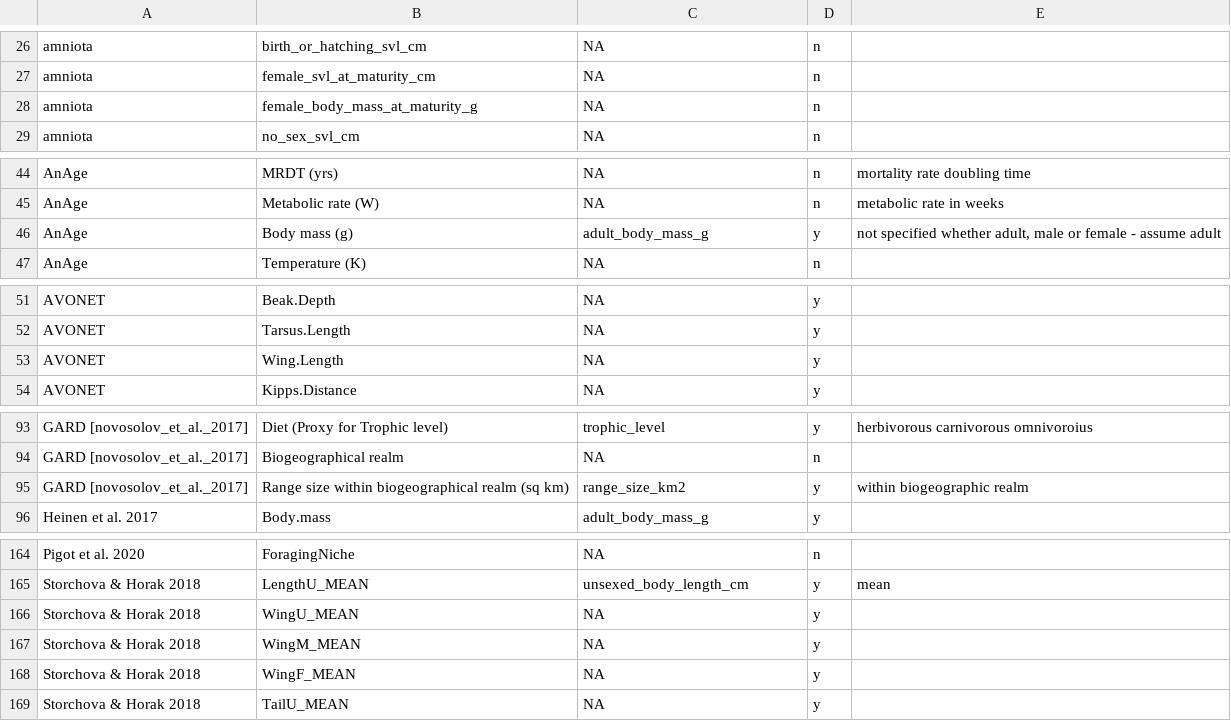
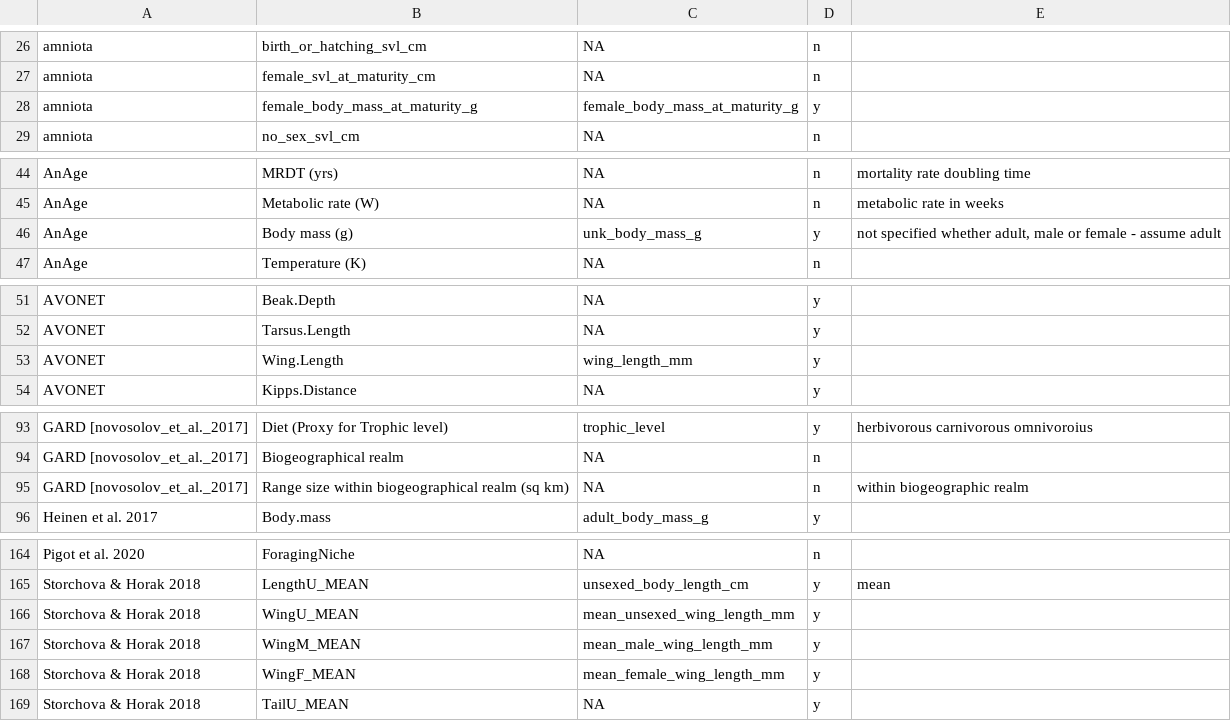
Before and after one commit to nicole-a-moore/bioshifts-traits, a CSV file: data-processed/traits-by-group/birds_filled.csv, drawn as a sheet; only a part is shown, gaps mark what is left out; the diff covers the shown part only.

```diff
--- a/data-processed/traits-by-group/birds_filled.csv
+++ b/data-processed/traits-by-group/birds_filled.csv
@@ -27,3 +27,3 @@ amniota,birth_or_hatching_svl_cm,NA,n,
 amniota,female_svl_at_maturity_cm,NA,n,
-amniota,female_body_mass_at_maturity_g,NA,n,
+amniota,female_body_mass_at_maturity_g,female_body_mass_at_maturity_g,y,
 amniota,no_sex_svl_cm,NA,n,
@@ -45,3 +45,3 @@ AnAge,MRDT (yrs),NA,n,mortality rate doubling time
 AnAge,Metabolic rate (W),NA,n,metabolic rate in weeks
-AnAge,Body mass (g),adult_body_mass_g,y,"not specified whether adult, male or female - assume adult"
+AnAge,Body mass (g),unk_body_mass_g,y,"not specified whether adult, male or female - assume adult"
 AnAge,Temperature (K),NA,n,
@@ -52,3 +52,3 @@ AVONET,Beak.Depth,NA,y,
 AVONET,Tarsus.Length,NA,y,
-AVONET,Wing.Length,NA,y,
+AVONET,Wing.Length,wing_length_mm,y,
 AVONET,Kipps.Distance,NA,y,
@@ -94,3 +94,3 @@ GARD [novosolov_et_al._2017],Diet (Proxy for Trophic level),trophic_level,y,herb
 GARD [novosolov_et_al._2017],Biogeographical realm,NA,n,
-GARD [novosolov_et_al._2017],Range size within biogeographical realm (sq km),range_size_km2,y,within biogeographic realm
+GARD [novosolov_et_al._2017],Range size within biogeographical realm (sq km),NA,n,within biogeographic realm
 Heinen et al. 2017,Body.mass,adult_body_mass_g,y,
@@ -165,5 +165,5 @@ Pigot et al. 2020,ForagingNiche,NA,n,
 Storchova & Horak 2018,LengthU_MEAN,unsexed_body_length_cm,y,mean
-Storchova & Horak 2018,WingU_MEAN,NA,y,
-Storchova & Horak 2018,WingM_MEAN,NA,y,
-Storchova & Horak 2018,WingF_MEAN,NA,y,
+Storchova & Horak 2018,WingU_MEAN,mean_unsexed_wing_length_mm,y,
+Storchova & Horak 2018,WingM_MEAN,mean_male_wing_length_mm,y,
+Storchova & Horak 2018,WingF_MEAN,mean_female_wing_length_mm,y,
 Storchova & Horak 2018,TailU_MEAN,NA,y,
```
Also changed, not shown: 2 added rows and 17 edited cells elsewhere in this file, 4 other files.
